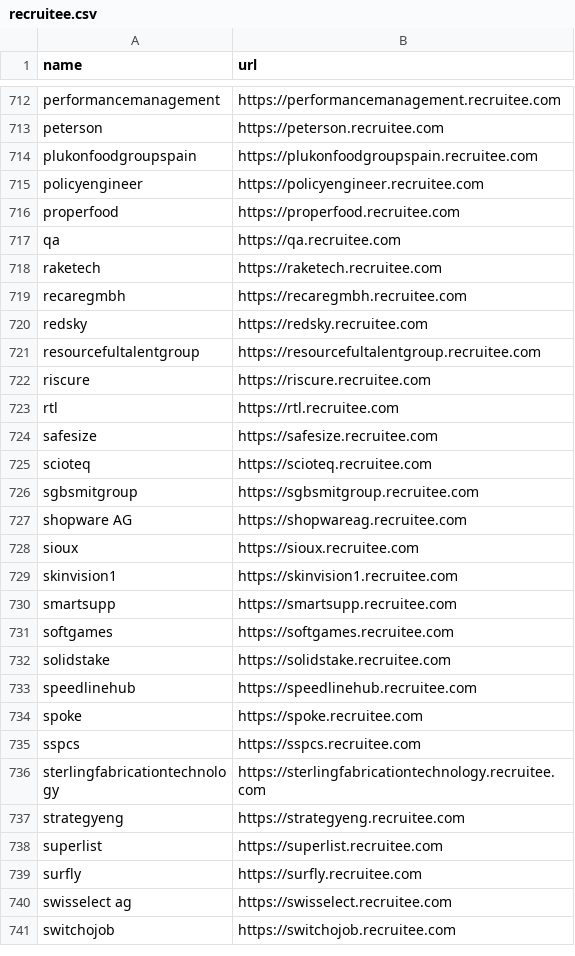
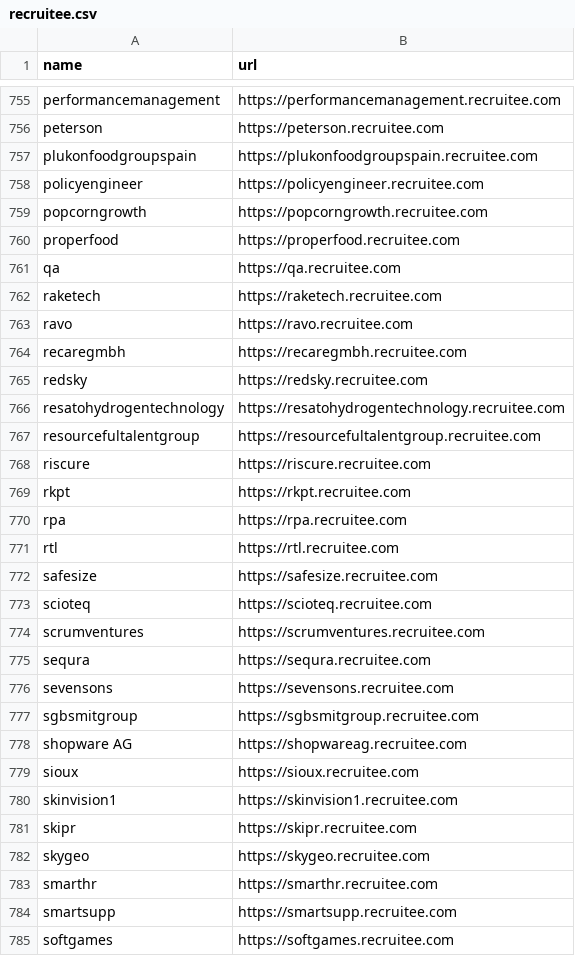
Before and after one commit to shivavvs7/ats-scrapers, a CSV file: ats-companies/recruitee.csv, drawn as a sheet; only a part is shown, gaps mark what is left out; the shorter side is filled out with more unchanged rows; the diff covers the shown part only; the diff names each change by its address in the sheet, - before the commit and + after, or states it on an @@ line.

```diff
--- a/ats-companies/recruitee.csv
+++ b/ats-companies/recruitee.csv
+row 759: popcorngrowth | https://popcorngrowth.recruitee.com
+row 763: ravo | https://ravo.recruitee.com
+row 766: resatohydrogentechnology | https://resatohydrogentechnology.recruitee.com
+row 769: rkpt | https://rkpt.recruitee.com
+row 770: rpa | https://rpa.recruitee.com
+row 774: scrumventures | https://scrumventures.recruitee.com
+row 775: sequra | https://sequra.recruitee.com
+row 776: sevensons | https://sevensons.recruitee.com
+row 781: skipr | https://skipr.recruitee.com
+row 782: skygeo | https://skygeo.recruitee.com
+row 783: smarthr | https://smarthr.recruitee.com
```
Also changed, not shown: 59 added rows elsewhere in this file, ats-companies/workable.csv, ats-companies/workday.csv, 9 other files.
